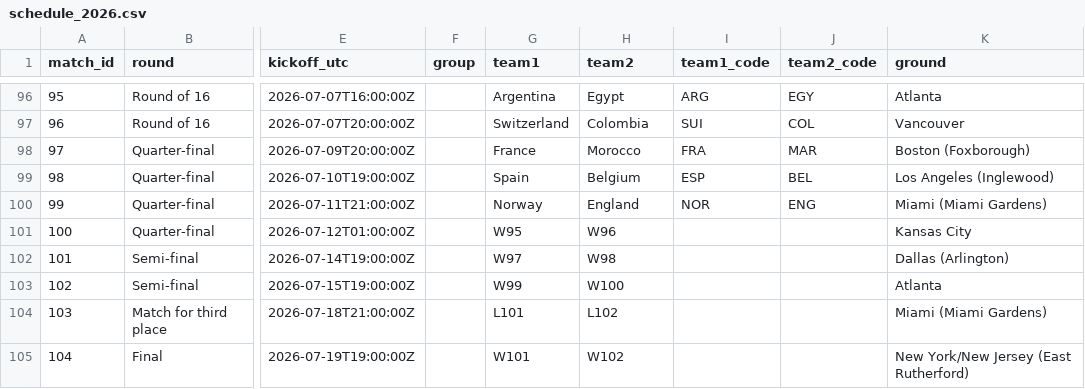
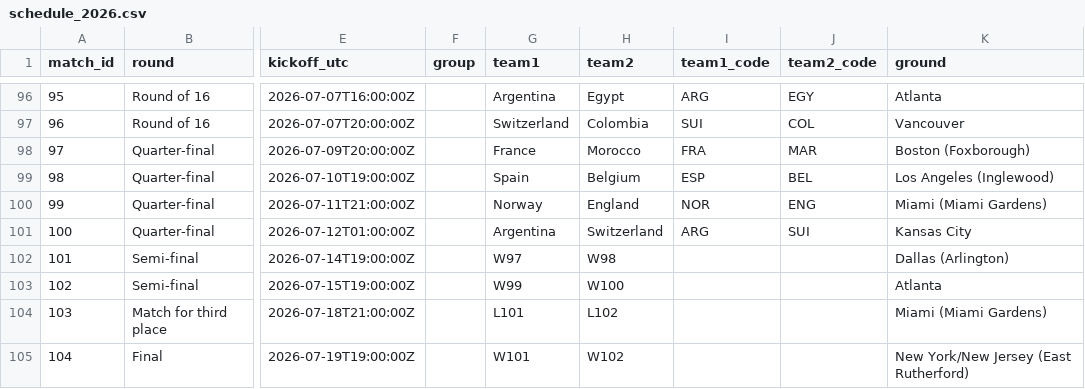
Before and after one commit to avbiswas/fifa_wc_predictor, a CSV file: data/processed/schedule_2026.csv, drawn as a sheet; only a part is shown, gaps mark what is left out; the diff names each change by its address in the sheet, - before the commit and + after, or states it on an @@ line.

```diff
--- a/data/processed/schedule_2026.csv
+++ b/data/processed/schedule_2026.csv
-G101 (team1): W95
+G101 (team1): Argentina
-H101 (team2): W96
+H101 (team2): Switzerland
-I101 (team1_code): (empty)
+I101 (team1_code): ARG
-J101 (team2_code): (empty)
+J101 (team2_code): SUI
```
Also changed, not shown: 4 other files.
